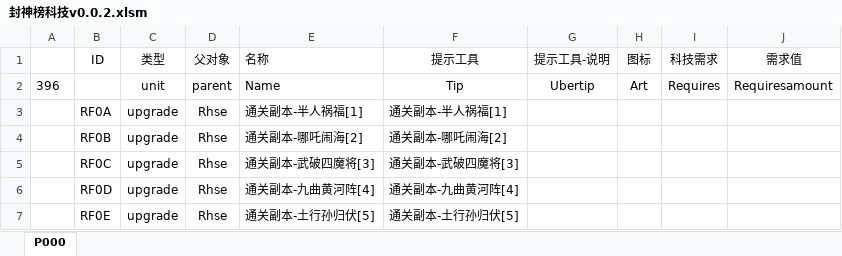
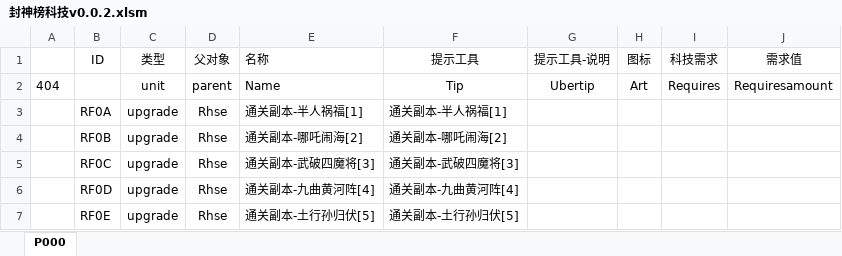
Before and after one commit to MageEgg/MageGame, an Excel workbook: 封神榜科技v0.0.2.xlsm, sheet P000, drawn as a sheet; only a part is shown; values as stored, in another font and other column widths than the file's, no borders; the diff covers the shown part only; the diff names each change by its address in the sheet, - before the commit and + after, or states it on an @@ line.

```diff
--- a/封神榜科技v0.0.2.xlsm (sheet P000)
+++ b/封神榜科技v0.0.2.xlsm (sheet P000)
-A2: 396
+A2: 404
```
Also changed, not shown: 8 added rows and 4 edited cells elsewhere in this sheet, 15 other files.
